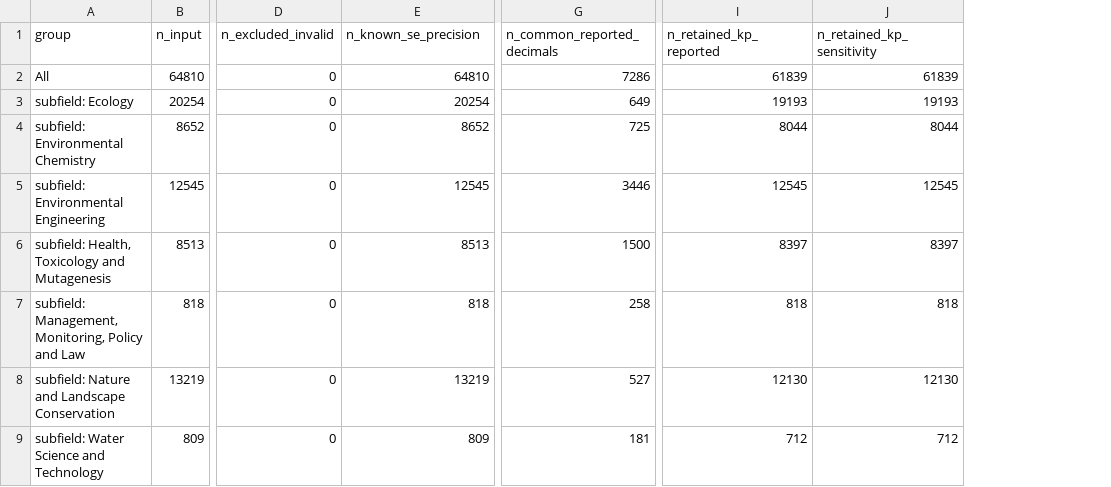
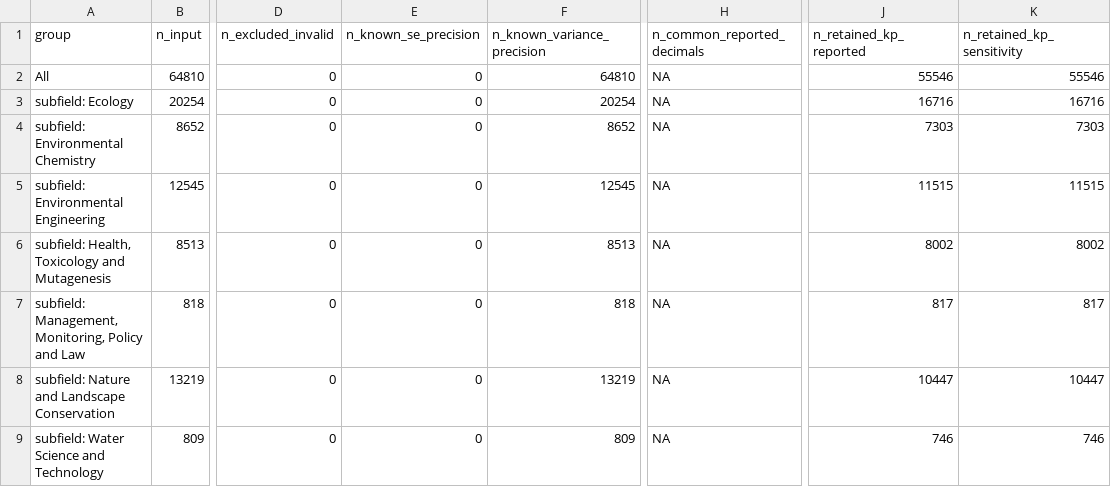
Before and after one commit to peterpuetz2020/replication_package_power_in_environmental_sciences, a CSV file: results/discontinuity_tests/precision_coverage.csv, drawn as a sheet; only a part is shown, gaps mark what is left out; addresses are those after the commit; the diff names each change by its address in the sheet, - before the commit and + after, or states it on an @@ line.

```diff
--- a/results/discontinuity_tests/precision_coverage.csv
+++ b/results/discontinuity_tests/precision_coverage.csv
+column E (n_known_se_precision), rows 2-9: all 0
-F1: n_known_se_precision
+F1: n_known_variance_precision
-H2 (n_common_reported_decimals): 7286
+H2 (n_common_reported_decimals): NA
-J2 (n_retained_kp_reported): 61839
+J2 (n_retained_kp_reported): 55546
-K2 (n_retained_kp_sensitivity): 61839
+K2 (n_retained_kp_sensitivity): 55546
-H3 (n_common_reported_decimals): 649
+H3 (n_common_reported_decimals): NA
-J3 (n_retained_kp_reported): 19193
+J3 (n_retained_kp_reported): 16716
-K3 (n_retained_kp_sensitivity): 19193
+K3 (n_retained_kp_sensitivity): 16716
-H4 (n_common_reported_decimals): 725
+H4 (n_common_reported_decimals): NA
-J4 (n_retained_kp_reported): 8044
+J4 (n_retained_kp_reported): 7303
-K4 (n_retained_kp_sensitivity): 8044
+K4 (n_retained_kp_sensitivity): 7303
-H5 (n_common_reported_decimals): 3446
+H5 (n_common_reported_decimals): NA
-J5 (n_retained_kp_reported): 12545
+J5 (n_retained_kp_reported): 11515
-K5 (n_retained_kp_sensitivity): 12545
+K5 (n_retained_kp_sensitivity): 11515
-H6 (n_common_reported_decimals): 1500
+H6 (n_common_reported_decimals): NA
-J6 (n_retained_kp_reported): 8397
+J6 (n_retained_kp_reported): 8002
-K6 (n_retained_kp_sensitivity): 8397
+K6 (n_retained_kp_sensitivity): 8002
-H7 (n_common_reported_decimals): 258
+H7 (n_common_reported_decimals): NA
-J7 (n_retained_kp_reported): 818
+J7 (n_retained_kp_reported): 817
-K7 (n_retained_kp_sensitivity): 818
+K7 (n_retained_kp_sensitivity): 817
-H8 (n_common_reported_decimals): 527
+H8 (n_common_reported_decimals): NA
-J8 (n_retained_kp_reported): 12130
+J8 (n_retained_kp_reported): 10447
-K8 (n_retained_kp_sensitivity): 12130
+K8 (n_retained_kp_sensitivity): 10447
-H9 (n_common_reported_decimals): 181
+H9 (n_common_reported_decimals): NA
-J9 (n_retained_kp_reported): 712
+J9 (n_retained_kp_reported): 746
-K9 (n_retained_kp_sensitivity): 712
+K9 (n_retained_kp_sensitivity): 746
```
Also changed, not shown: results/discontinuity_tests/caliper_tests.csv, results/discontinuity_tests/rounding_risks.csv, 6 other files.
